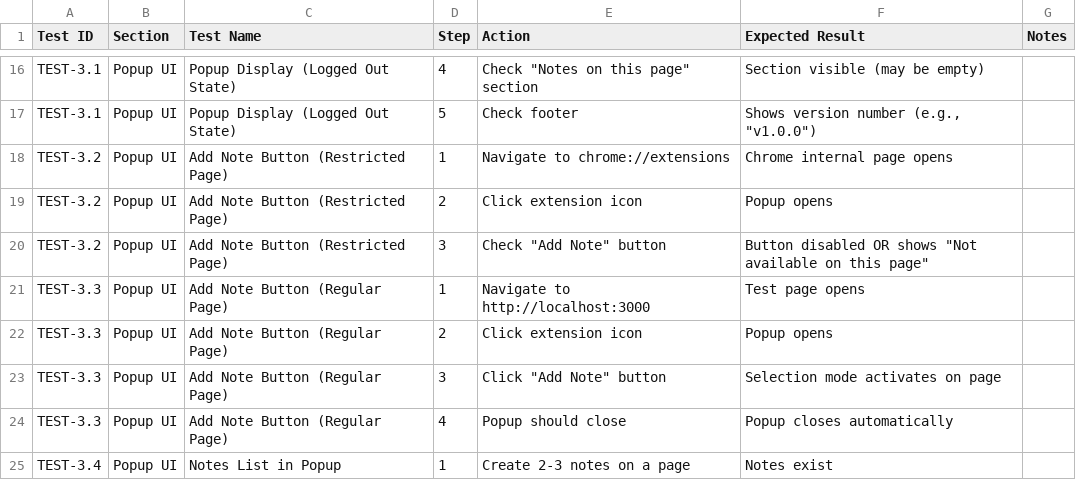
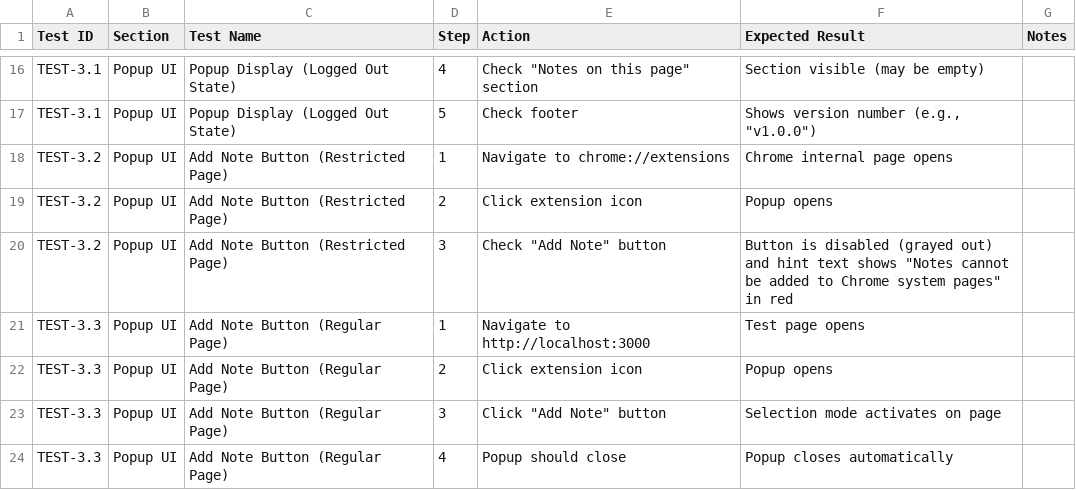
Before and after one commit to ravidorr/sticky-notes-chrome-extension, a CSV file: docs/TEST_TRACKING.csv, drawn as a sheet; only a part is shown, gaps mark what is left out; the shorter side is filled out with more unchanged rows.

Commit message:
Enhance Add Note button behavior and UI for restricted pages
- Updated the manual testing plan and test tracking to clarify the behavior of the "Add Note" button on restricted pages, specifying that it will be disabled and display a hint message.
- Added a new hint message for users in multiple languages, indicating that notes cannot be added to Chrome system pages.
- Implemented UI changes to visually indicate the disabled state of the button and provide feedback to users.
- Adjusted background and popup scripts to ensure the button state is correctly managed based on the current page URL.
- Enhanced unit tests to reflect the updated behavior and ensure proper functionality in restricted scenarios.

```diff
--- a/docs/TEST_TRACKING.csv
+++ b/docs/TEST_TRACKING.csv
@@ -19,3 +19,3 @@ TEST-3.2,Popup UI,Add Note Button (Restricted Page),1,Navigate to chrome://exten
 TEST-3.2,Popup UI,Add Note Button (Restricted Page),2,Click extension icon,Popup opens,
-TEST-3.2,Popup UI,Add Note Button (Restricted Page),3,"Check ""Add Note"" button","Button disabled OR shows ""Not available on this page""",
+TEST-3.2,Popup UI,Add Note Button (Restricted Page),3,"Check ""Add Note"" button","Button is disabled (grayed out) and hint text shows ""Notes cannot be added to Chrome system pages"" in red",
 TEST-3.3,Popup UI,Add Note Button (Regular Page),1,Navigate to http://localhost:3000,Test page opens,
```
Also changed, not shown: 11 other files.
